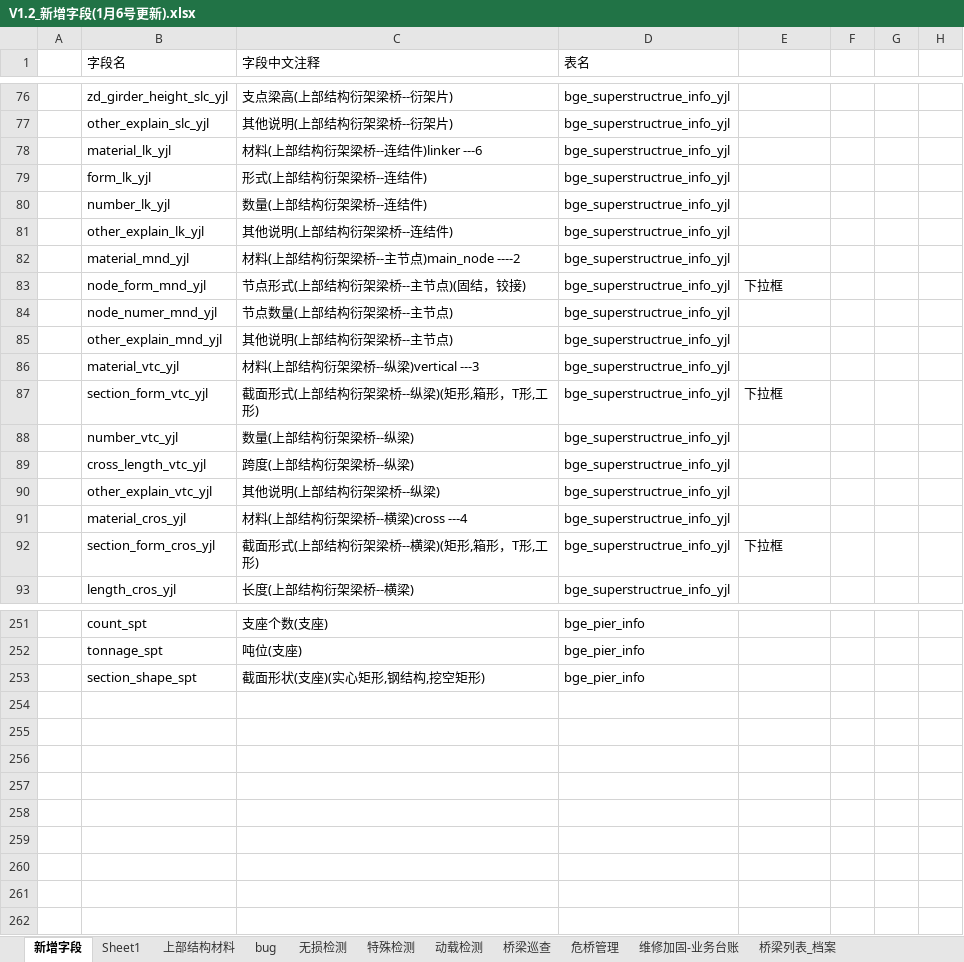
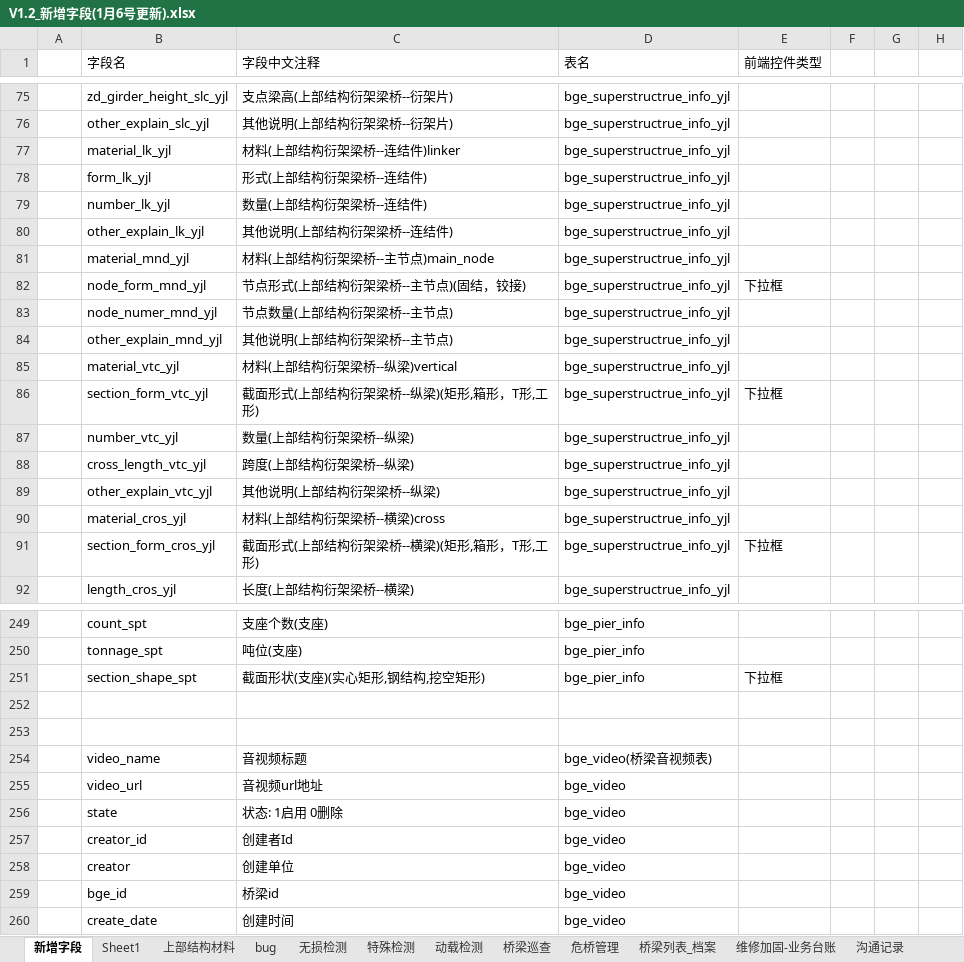
Before and after one commit to HillCat/hillcat.github.io, an Excel workbook: work/V1.2_新增字段(1月6号更新).xlsx, sheet 新增字段, drawn as a sheet; only a part is shown, gaps mark what is left out; values as stored, in another font and other column widths than the file's, no cell formats; addresses are those after the commit; the diff covers the shown part only; the diff names each change by its address in the sheet, - before the commit and + after, or states it on an @@ line.

Commit message:
Update V1.2_新增字段(1月6号更新).xlsx

```diff
--- a/work/V1.2_新增字段(1月6号更新).xlsx (sheet 新增字段)
+++ b/work/V1.2_新增字段(1月6号更新).xlsx (sheet 新增字段)
+sheet tab: 沟通记录
@@ sheet tab order changed: 新增字段 | Sheet1 | 上部结构材料 | bug | 无损检测 | 特殊检测 | 动载检测 | 桥梁巡查 | 危桥管理 | 桥梁列表_档案 | 维修加固-业务台账 | 沟通记录 @@
-E1: (empty)
+E1: 前端控件类型
-C77 (字段中文注释): 材料(上部结构衍架梁桥--连结件)linker ---6
+C77 (字段中文注释): 材料(上部结构衍架梁桥--连结件)linker
-C81 (字段中文注释): 材料(上部结构衍架梁桥--主节点)main_node ----2
+C81 (字段中文注释): 材料(上部结构衍架梁桥--主节点)main_node
-C85 (字段中文注释): 材料(上部结构衍架梁桥--纵梁)vertical ---3
+C85 (字段中文注释): 材料(上部结构衍架梁桥--纵梁)vertical
-C90 (字段中文注释): 材料(上部结构衍架梁桥--横梁)cross ---4
+C90 (字段中文注释): 材料(上部结构衍架梁桥--横梁)cross
-E251 (前端控件类型): (empty)
+E251 (前端控件类型): 下拉框
+row 252: (empty)
+row 253: (empty)
+row 254:  | video_name | 音视频标题 | bge_video(桥梁音视频表)
+row 255:  | video_url | 音视频url地址 | bge_video
+row 256:  | state | 状态: 1启用 0删除 | bge_video
+row 257:  | creator_id | 创建者Id | bge_video
+row 258:  | creator | 创建单位 | bge_video
+row 259:  | bge_id | 桥梁id | bge_video
+row 260:  | create_date | 创建时间 | bge_video
```
Also changed, not shown: 2 removed rows and 84 edited cells elsewhere in this sheet, other sheet tabs, cell formats, charts or pictures.
